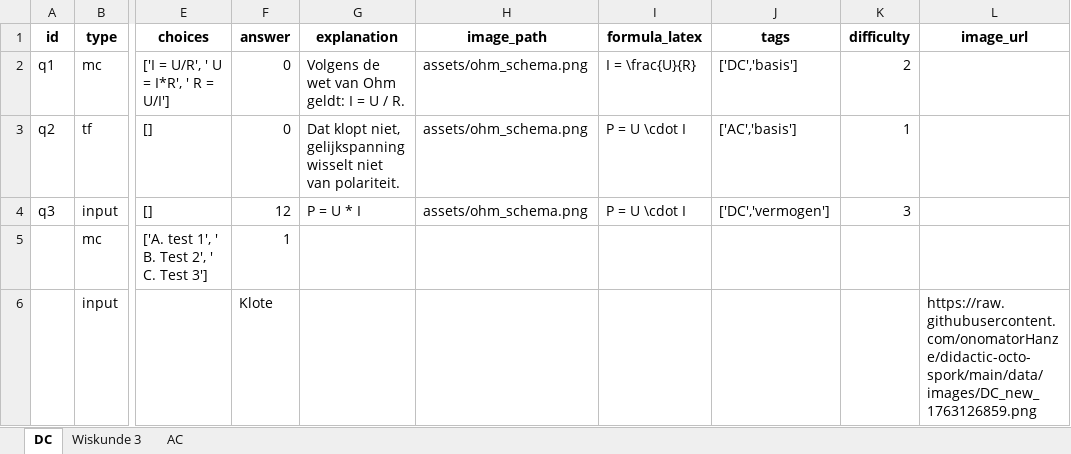
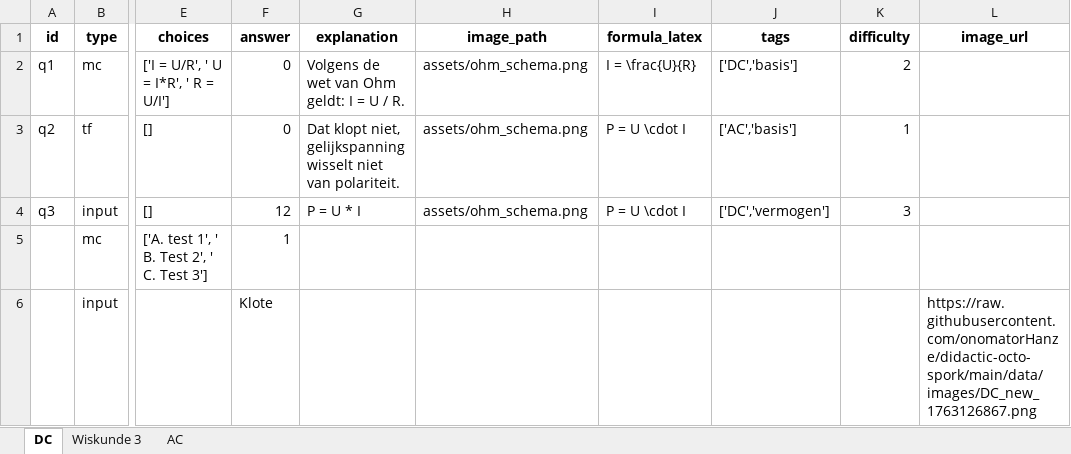
Before and after one commit to onomatorHanze/didactic-octo-spork, an Excel workbook: data/quizvragen.xlsx, sheet DC, drawn as a sheet; only a part is shown, gaps mark what is left out; values as stored, in another font and other column widths than the file's, no borders; the diff names each change by its address in the sheet, - before the commit and + after, or states it on an @@ line.

Commit message:
Update quizvragen via Admin

```diff
--- a/data/quizvragen.xlsx (sheet DC)
+++ b/data/quizvragen.xlsx (sheet DC)
-L6 (image_url): https://raw.githubusercontent.com/onomatorHanze/didactic-octo-spork/main/data/images/DC_new_1763126859.png
+L6 (image_url): https://raw.githubusercontent.com/onomatorHanze/didactic-octo-spork/main/data/images/DC_new_1763126867.png
```
